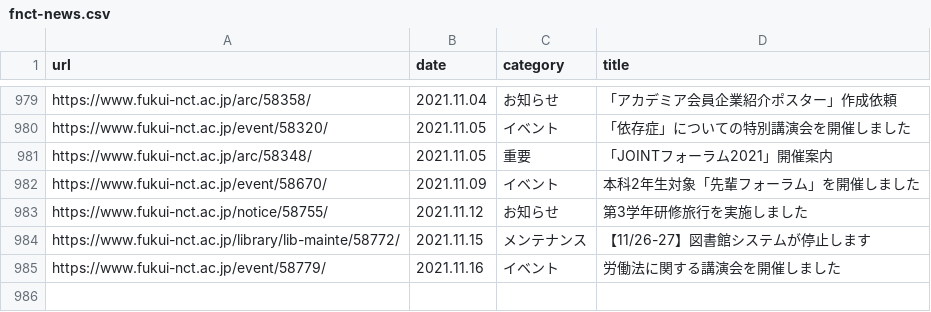
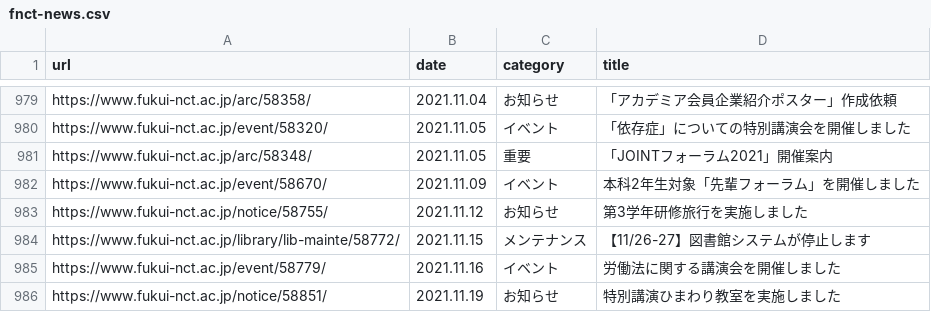
Before and after one commit to code4fukui/fnct-news, a CSV file: fnct-news.csv, drawn as a sheet; only a part is shown, gaps mark what is left out; the diff names each change by its address in the sheet, - before the commit and + after, or states it on an @@ line.

Commit message:
update data

```diff
--- a/fnct-news.csv
+++ b/fnct-news.csv
+row 986: https://www.fukui-nct.ac.jp/notice/58851/ | 2021.11.19 | お知らせ | 特別講演ひまわり教室を実施しました
```
